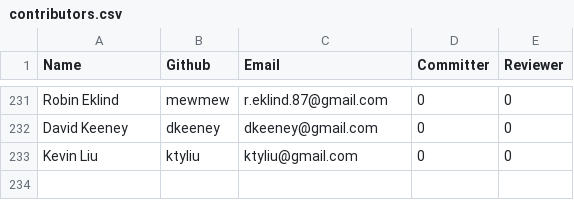
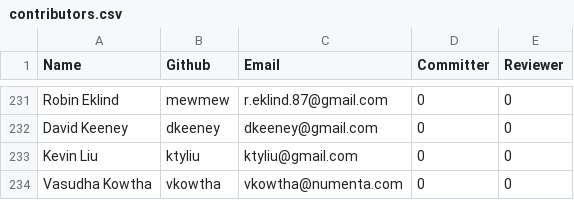
Before and after one commit to rhyolight/numenta-web, a CSV file: packages/numenta.org/static/resources/contributors.csv, drawn as a sheet; only a part is shown, gaps mark what is left out.

Commit message:
adding contributor

```diff
--- a/packages/numenta.org/static/resources/contributors.csv
+++ b/packages/numenta.org/static/resources/contributors.csv
@@ -233 +233,2 @@ David Keeney,dkeeney,dkeeney@gmail.com,0,0
 Kevin Liu,ktyliu,ktyliu@gmail.com,0,0
+Vasudha Kowtha,vkowtha,vkowtha@numenta.com,0,0
```
